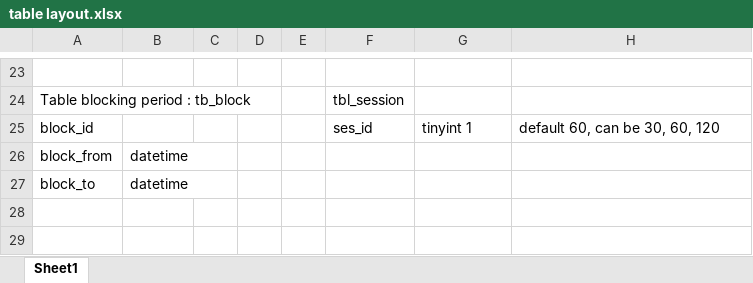
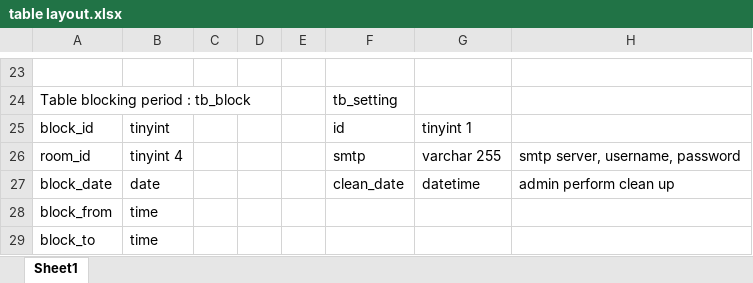
Before and after one commit to tola-veng/roombooking, an Excel workbook: info/table layout.xlsx, sheet Sheet1, drawn as a sheet; only a part is shown, gaps mark what is left out; values as stored, in another font and other column widths than the file's, no borders; addresses are those after the commit; the diff covers the shown part only; the diff names each change by its address in the sheet, - before the commit and + after, or states it on an @@ line.

```diff
--- a/info/table layout.xlsx (sheet Sheet1)
+++ b/info/table layout.xlsx (sheet Sheet1)
-F24: tbl_session
+F24: tb_setting
-B25: (empty)
+B25: tinyint
-F25: ses_id
+F25: id
-H25: default 60, can be 30, 60, 120
+H25: (empty)
+row 26: room_id | tinyint 4 |  |  |  | smtp | varchar 255 | smtp server, username, password
+row 27: block_date | date |  |  |  | clean_date | datetime | admin perform clean up
-B28:B29: datetime
+B28:B29: time
```
Also changed, not shown: 3 added rows, 3 removed rows and 29 edited cells elsewhere in this sheet, 1 other file.
